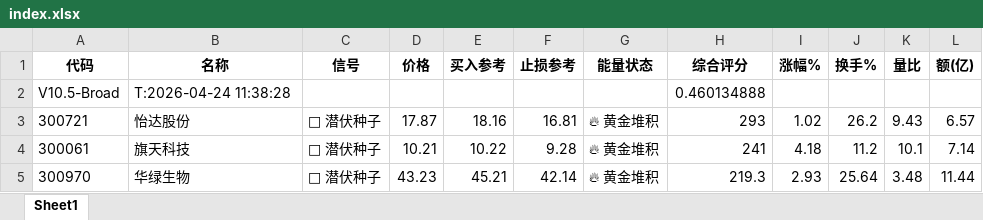
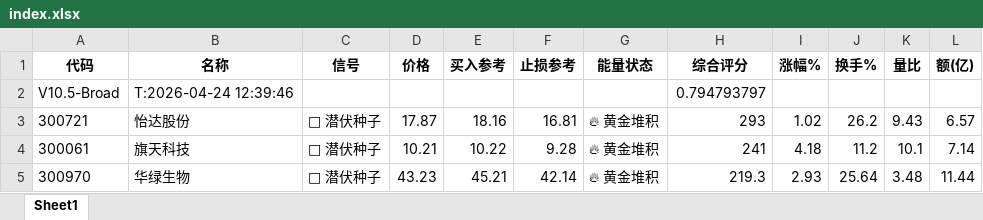
Before and after one commit to jimchen80/A-Stock-Robot, an Excel workbook: index.xlsx, sheet Sheet1, drawn as a sheet; only a part is shown; values as stored, in another font and other column widths than the file's, no borders; the diff names each change by its address in the sheet, - before the commit and + after, or states it on an @@ line.

```diff
--- a/index.xlsx (sheet Sheet1)
+++ b/index.xlsx (sheet Sheet1)
-B2 (名称): T:2026-04-24 11:38:28
+B2 (名称): T:2026-04-24 12:39:46
-H2 (综合评分): 0.460134888
+H2 (综合评分): 0.794793797
```
